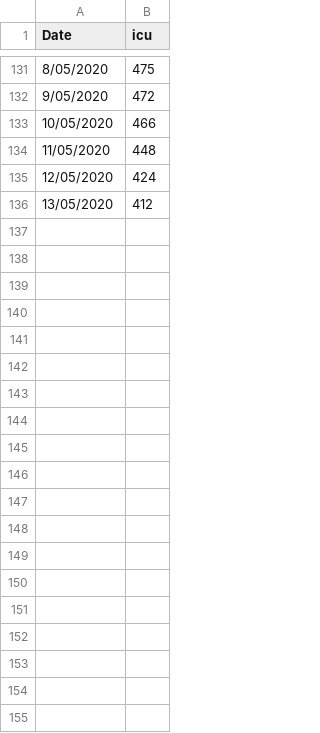
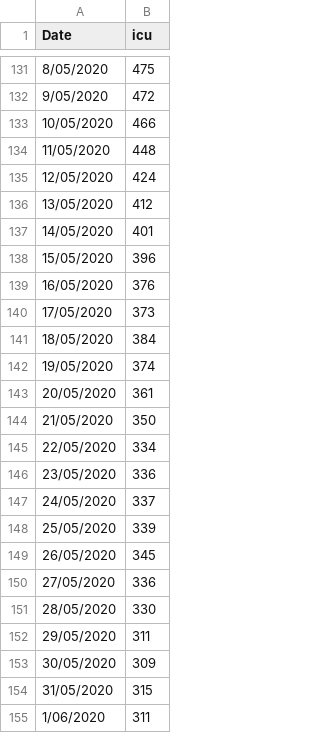
Before and after one commit to lan-k/COVID19, a CSV file: Data/Sweden.csv, drawn as a sheet; only a part is shown, gaps mark what is left out.

```diff
--- a/Data/Sweden.csv
+++ b/Data/Sweden.csv
@@ -136 +136,20 @@ Date,icu
 13/05/2020,412
+14/05/2020,401
+15/05/2020,396
+16/05/2020,376
+17/05/2020,373
+18/05/2020,384
+19/05/2020,374
+20/05/2020,361
+21/05/2020,350
+22/05/2020,334
+23/05/2020,336
+24/05/2020,337
+25/05/2020,339
+26/05/2020,345
+27/05/2020,336
+28/05/2020,330
+29/05/2020,311
+30/05/2020,309
+31/05/2020,315
+1/06/2020,311
```
Also changed, not shown: Data/Aus_covid19_data.csv, Data/Madrid.csv.
